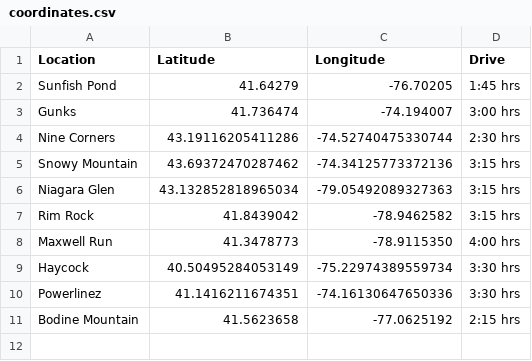
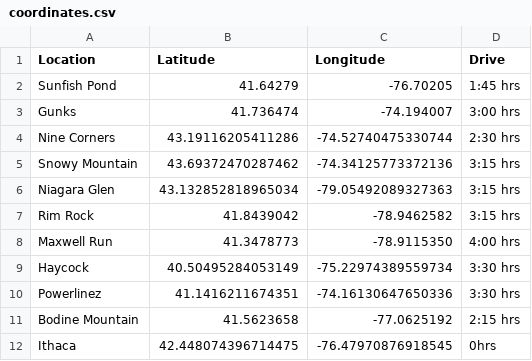
Before and after one commit to baruuum/weather, a CSV file: data/coordinates.csv, drawn as a sheet; the diff names each change by its address in the sheet, - before the commit and + after, or states it on an @@ line.

```diff
--- a/data/coordinates.csv
+++ b/data/coordinates.csv
+row 12: Ithaca | 42.448074396714475 | -76.47970876918545 | 0hrs
```
Also changed, not shown: 2 other files.
